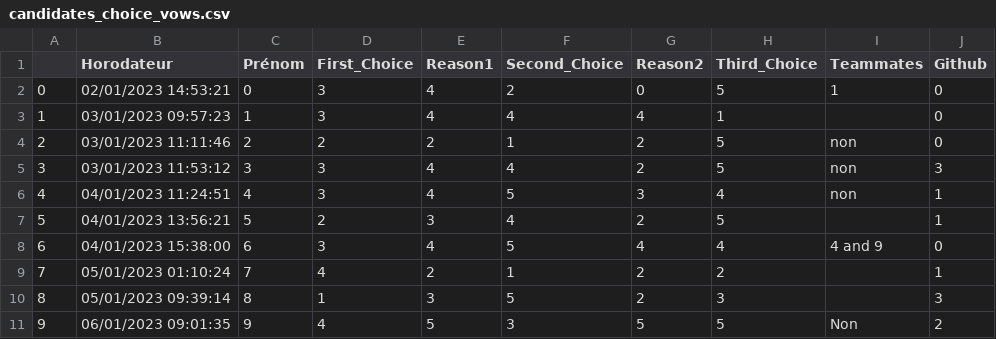
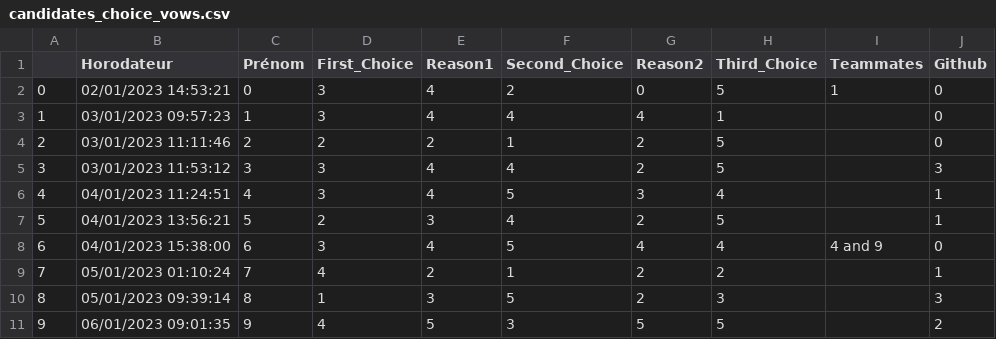
Before and after one commit to TrinhRobin/Matching_Algorithms, a CSV file: candidates_choice_vows.csv, drawn as a sheet.

Commit message:
Update candidates_choice_vows.csv

```diff
--- a/candidates_choice_vows.csv
+++ b/candidates_choice_vows.csv
@@ -3,5 +3,5 @@
 1,03/01/2023 09:57:23,1,3,4,4,4,1,,0
-2,03/01/2023 11:11:46,2,2,2,1,2,5,non,0
-3,03/01/2023 11:53:12,3,3,4,4,2,5,non,3
-4,04/01/2023 11:24:51,4,3,4,5,3,4,non,1
+2,03/01/2023 11:11:46,2,2,2,1,2,5,,0
+3,03/01/2023 11:53:12,3,3,4,4,2,5,,3
+4,04/01/2023 11:24:51,4,3,4,5,3,4,,1
 5,04/01/2023 13:56:21,5,2,3,4,2,5,,1
@@ -10,2 +10,2 @@
 8,05/01/2023 09:39:14,8,1,3,5,2,3,,3
-9,06/01/2023 09:01:35,9,4,5,3,5,5,Non,2
+9,06/01/2023 09:01:35,9,4,5,3,5,5,,2
```
